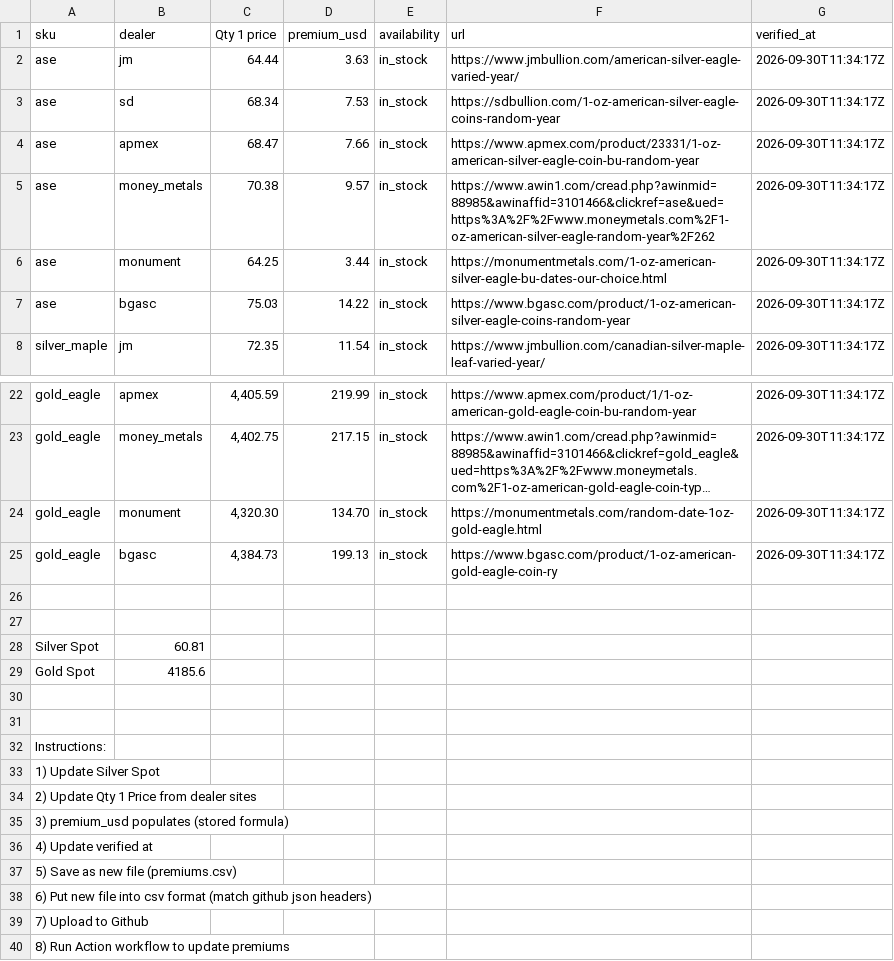
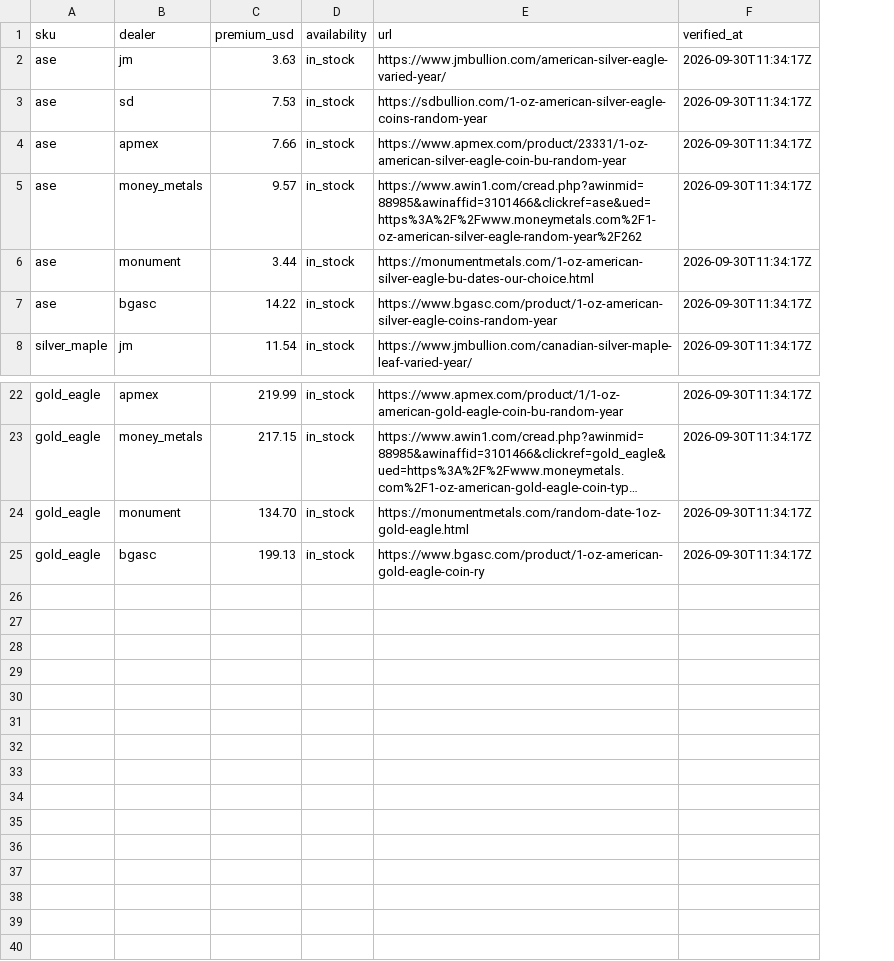
Before and after one commit to cthacke1/troydesk-data, a CSV file: data/premiums.csv, drawn as a sheet; only a part is shown, gaps mark what is left out; long unchanged cells end in …; the diff names each change by its address in the sheet, - before the commit and + after, or states it on an @@ line.

Commit message:
Add files via upload

```diff
--- a/data/premiums.csv
+++ b/data/premiums.csv
-column C (Qty 1 price), rows 2-8: 64.44 | 68.34 | 68.47 | 70.38 | 64.25 | 75.03 | 72.35; rows 22-25: 4,405.59 | 4,402.75 | 4,320.30 | 4,384.73
-row 26: (empty)
-row 27: (empty)
-row 28: Silver Spot | 60.81
-row 29: Gold Spot | 4185.6
-row 30: (empty)
-row 31: (empty)
-row 32: Instructions:
-row 33: 1) Update Silver Spot
-row 34: 2) Update Qty 1 Price from dealer sites
-row 35: 3) premium_usd populates (stored formula)
-row 36: 4) Update verified at
-row 37: 5) Save as new file (premiums.csv)
-row 38: 6) Put new file into csv format (match github json headers)
-row 39: 7) Upload to Github
-row 40: 8) Run Action workflow to update premiums
```
